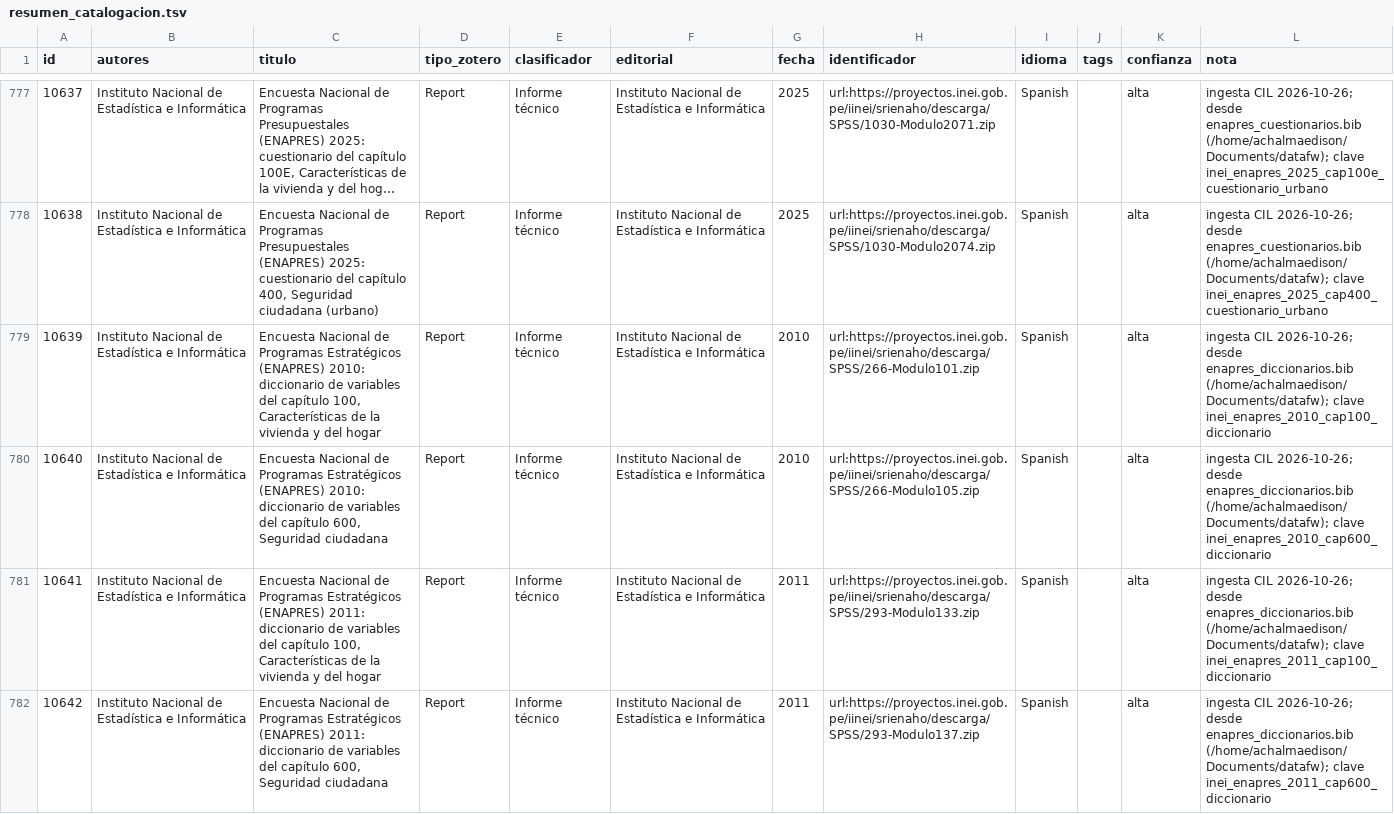
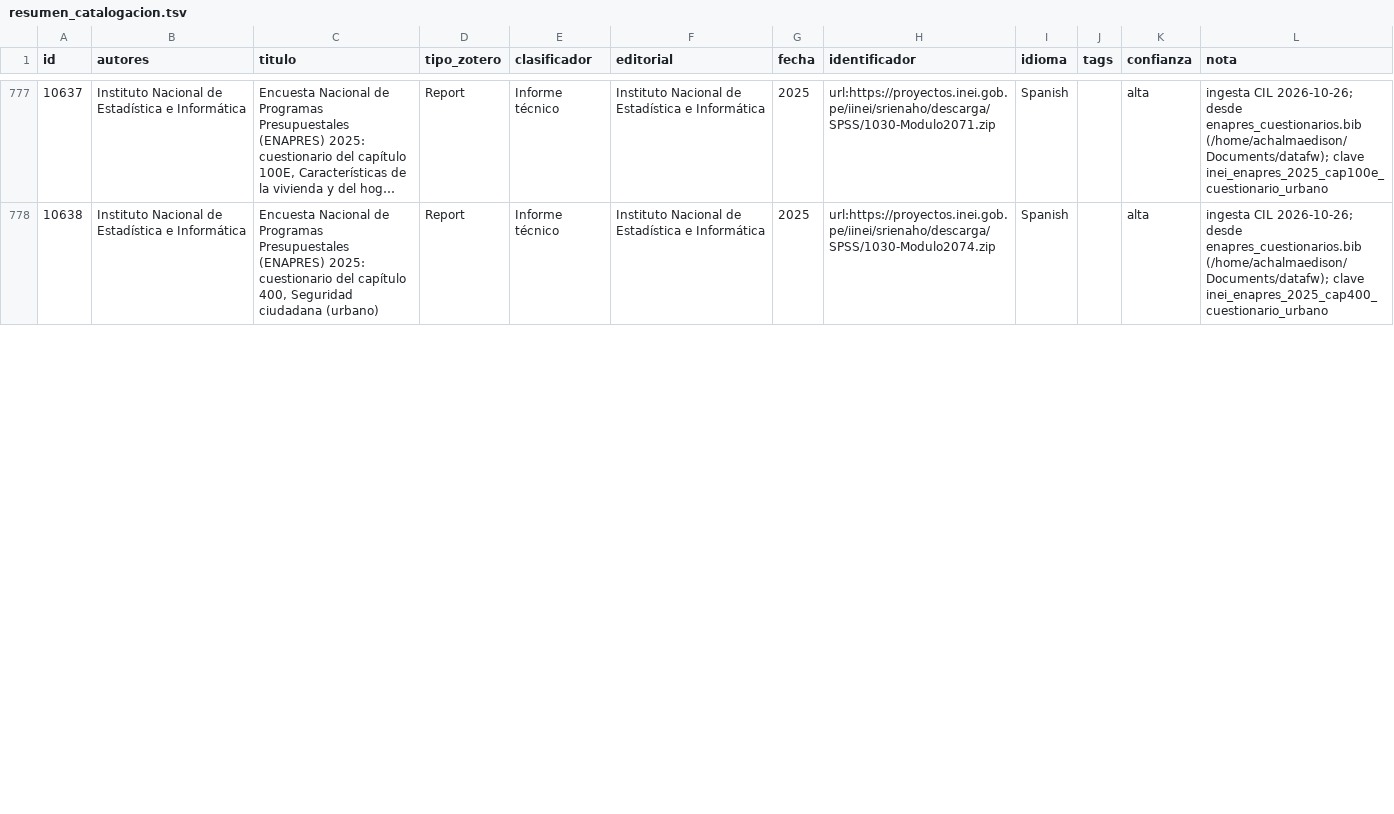
Before and after one commit to achalmed/scripts_for_calibre, a TSV file: catalogacion/resumen_catalogacion.tsv, drawn as a sheet; only a part is shown, gaps mark what is left out; long unchanged cells end in …; the diff covers the shown part only; the diff names each change by its address in the sheet, - before the commit and + after, or states it on an @@ line.

```diff
--- a/catalogacion/resumen_catalogacion.tsv
+++ b/catalogacion/resumen_catalogacion.tsv
-row 779: 10639 | Instituto Nacional de Estadística e Informática | Encuesta Nacional de Programas Estratégicos (ENAPRES) 2010: diccionario de variables del capítulo 100, Características de la vivienda y del hogar | Report | Informe técnico | Instituto Nacional de Estadística e Informática | 2010 | url:https://proyectos.inei.gob.pe/iinei/srienaho/descarga/SPSS/266-Modulo101.zip | Spanish |  | alta | ingesta CIL 2026-10-26; desde enapres_diccionarios.bib (/home/achalmaedison/Documents/datafw); clave inei_enapres_2010_cap100_diccionario
-row 780: 10640 | Instituto Nacional de Estadística e Informática | Encuesta Nacional de Programas Estratégicos (ENAPRES) 2010: diccionario de variables del capítulo 600, Seguridad ciudadana | Report | Informe técnico | Instituto Nacional de Estadística e Informática | 2010 | url:https://proyectos.inei.gob.pe/iinei/srienaho/descarga/SPSS/266-Modulo105.zip | Spanish |  | alta | ingesta CIL 2026-10-26; desde enapres_diccionarios.bib (/home/achalmaedison/Documents/datafw); clave inei_enapres_2010_cap600_diccionario
-row 781: 10641 | Instituto Nacional de Estadística e Informática | Encuesta Nacional de Programas Estratégicos (ENAPRES) 2011: diccionario de variables del capítulo 100, Características de la vivienda y del hogar | Report | Informe técnico | Instituto Nacional de Estadística e Informática | 2011 | url:https://proyectos.inei.gob.pe/iinei/srienaho/descarga/SPSS/293-Modulo133.zip | Spanish |  | alta | ingesta CIL 2026-10-26; desde enapres_diccionarios.bib (/home/achalmaedison/Documents/datafw); clave inei_enapres_2011_cap100_diccionario
-row 782: 10642 | Instituto Nacional de Estadística e Informática | Encuesta Nacional de Programas Estratégicos (ENAPRES) 2011: diccionario de variables del capítulo 600, Seguridad ciudadana | Report | Informe técnico | Instituto Nacional de Estadística e Informática | 2011 | url:https://proyectos.inei.gob.pe/iinei/srienaho/descarga/SPSS/293-Modulo137.zip | Spanish |  | alta | ingesta CIL 2026-10-26; desde enapres_diccionarios.bib (/home/achalmaedison/Documents/datafw); clave inei_enapres_2011_cap600_diccionario
```
Also changed, not shown: 6 removed rows and 88 edited cells elsewhere in this file, 56 other files.
